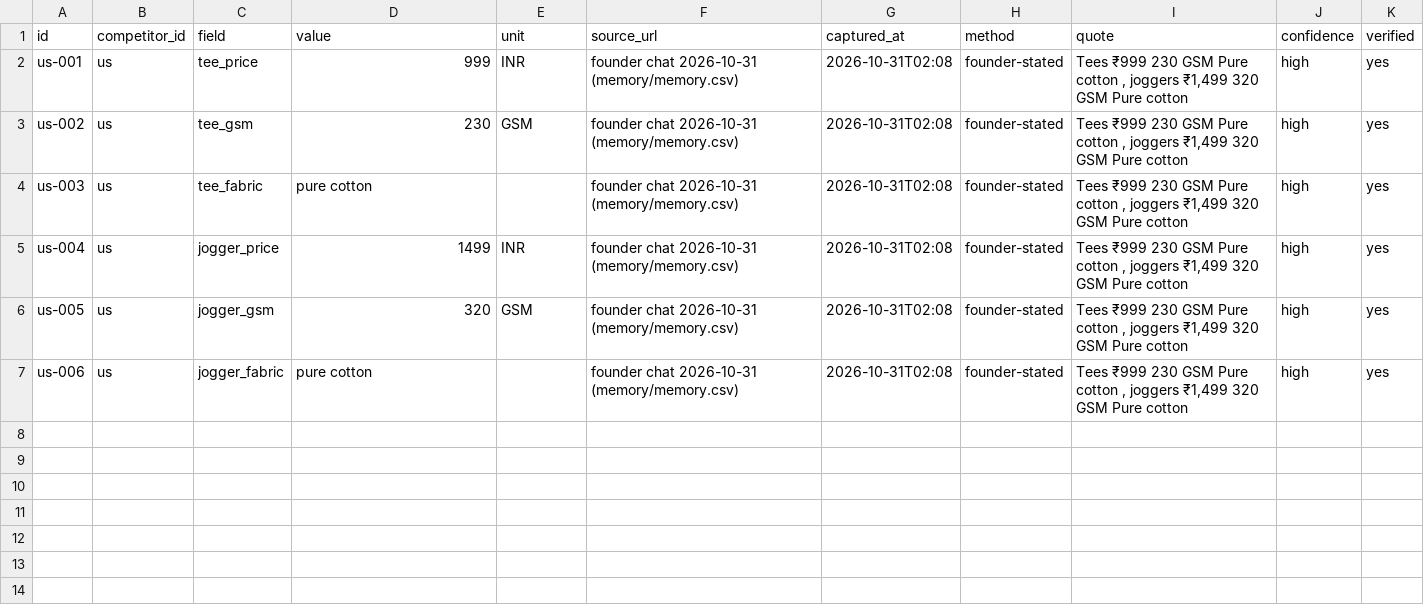
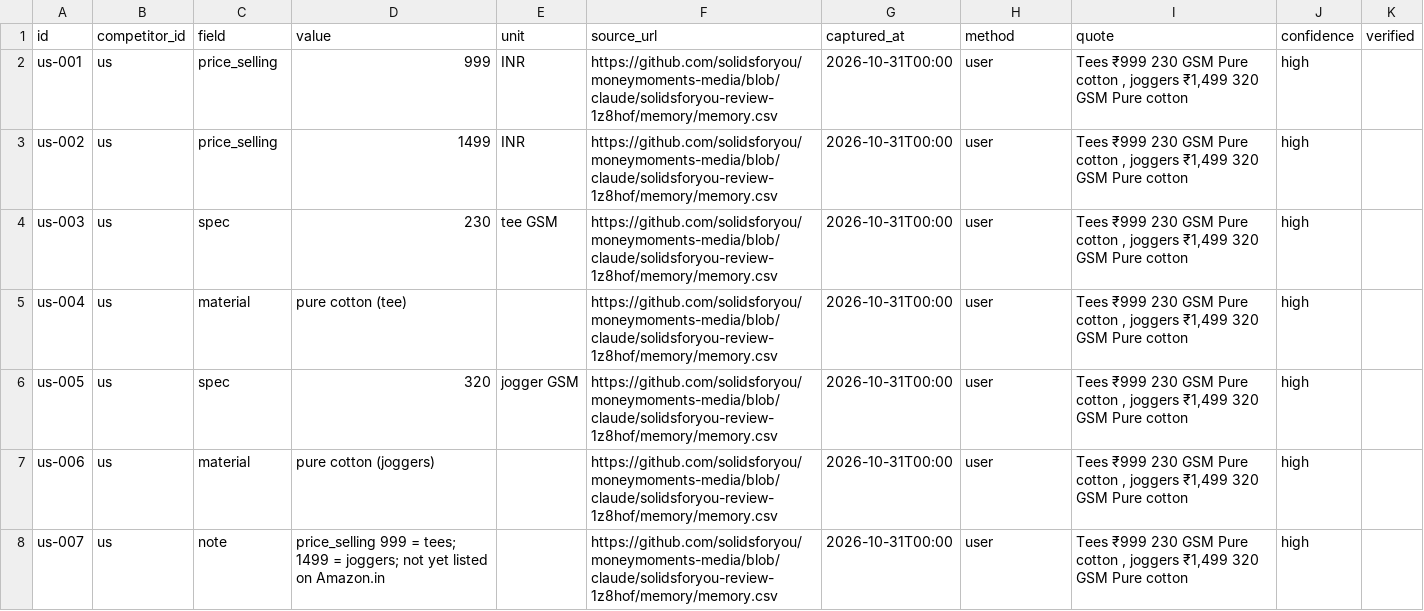
Before and after one commit to solidsforyou/moneymoments-media, a CSV file: research/sfy-amazon-joggers-tees-2026-10-31/parts/ledger-us.csv, drawn as a sheet.

```diff
--- a/research/sfy-amazon-joggers-tees-2026-10-31/parts/ledger-us.csv
+++ b/research/sfy-amazon-joggers-tees-2026-10-31/parts/ledger-us.csv
@@ -1,7 +1,8 @@
 id,competitor_id,field,value,unit,source_url,captured_at,method,quote,confidence,verified
-us-001,us,tee_price,999,INR,founder chat 2026-10-31 (memory/memory.csv),2026-10-31T02:08,founder-stated,"Tees ₹999 230 GSM Pure cotton , joggers ₹1,499 320 GSM Pure cotton",high,yes
-us-002,us,tee_gsm,230,GSM,founder chat 2026-10-31 (memory/memory.csv),2026-10-31T02:08,founder-stated,"Tees ₹999 230 GSM Pure cotton , joggers ₹1,499 320 GSM Pure cotton",high,yes
-us-003,us,tee_fabric,pure cotton,,founder chat 2026-10-31 (memory/memory.csv),2026-10-31T02:08,founder-stated,"Tees ₹999 230 GSM Pure cotton , joggers ₹1,499 320 GSM Pure cotton",high,yes
-us-004,us,jogger_price,1499,INR,founder chat 2026-10-31 (memory/memory.csv),2026-10-31T02:08,founder-stated,"Tees ₹999 230 GSM Pure cotton , joggers ₹1,499 320 GSM Pure cotton",high,yes
-us-005,us,jogger_gsm,320,GSM,founder chat 2026-10-31 (memory/memory.csv),2026-10-31T02:08,founder-stated,"Tees ₹999 230 GSM Pure cotton , joggers ₹1,499 320 GSM Pure cotton",high,yes
-us-006,us,jogger_fabric,pure cotton,,founder chat 2026-10-31 (memory/memory.csv),2026-10-31T02:08,founder-stated,"Tees ₹999 230 GSM Pure cotton , joggers ₹1,499 320 GSM Pure cotton",high,yes
+us-001,us,price_selling,999,INR,https://github.com/solidsforyou/moneymoments-media/blob/claude/solidsforyou-review-1z8hof/memory/memory.csv,2026-10-31T00:00,user,"Tees ₹999 230 GSM Pure cotton , joggers ₹1,499 320 GSM Pure cotton",high,
+us-002,us,price_selling,1499,INR,https://github.com/solidsforyou/moneymoments-media/blob/claude/solidsforyou-review-1z8hof/memory/memory.csv,2026-10-31T00:00,user,"Tees ₹999 230 GSM Pure cotton , joggers ₹1,499 320 GSM Pure cotton",high,
+us-003,us,spec,230,tee GSM,https://github.com/solidsforyou/moneymoments-media/blob/claude/solidsforyou-review-1z8hof/memory/memory.csv,2026-10-31T00:00,user,"Tees ₹999 230 GSM Pure cotton , joggers ₹1,499 320 GSM Pure cotton",high,
+us-004,us,material,pure cotton (tee),,https://github.com/solidsforyou/moneymoments-media/blob/claude/solidsforyou-review-1z8hof/memory/memory.csv,2026-10-31T00:00,user,"Tees ₹999 230 GSM Pure cotton , joggers ₹1,499 320 GSM Pure cotton",high,
+us-005,us,spec,320,jogger GSM,https://github.com/solidsforyou/moneymoments-media/blob/claude/solidsforyou-review-1z8hof/memory/memory.csv,2026-10-31T00:00,user,"Tees ₹999 230 GSM Pure cotton , joggers ₹1,499 320 GSM Pure cotton",high,
+us-006,us,material,pure cotton (joggers),,https://github.com/solidsforyou/moneymoments-media/blob/claude/solidsforyou-review-1z8hof/memory/memory.csv,2026-10-31T00:00,user,"Tees ₹999 230 GSM Pure cotton , joggers ₹1,499 320 GSM Pure cotton",high,
+us-007,us,note,price_selling 999 = tees; 1499 = joggers; not yet listed on Amazon.in,,https://github.com/solidsforyou/moneymoments-media/blob/claude/solidsforyou-review-1z8hof/memory/memory.csv,2026-10-31T00:00,user,"Tees ₹999 230 GSM Pure cotton , joggers ₹1,499 320 GSM Pure cotton",high,
```
